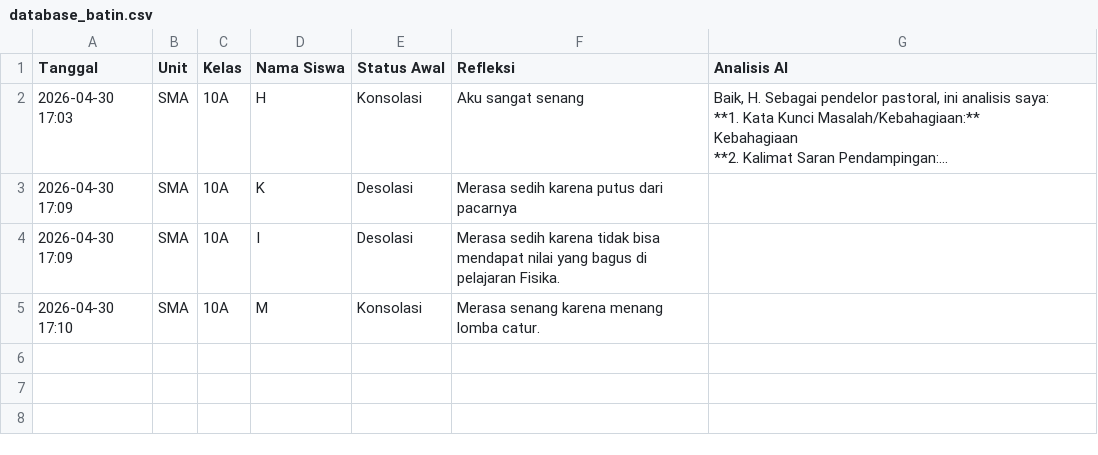
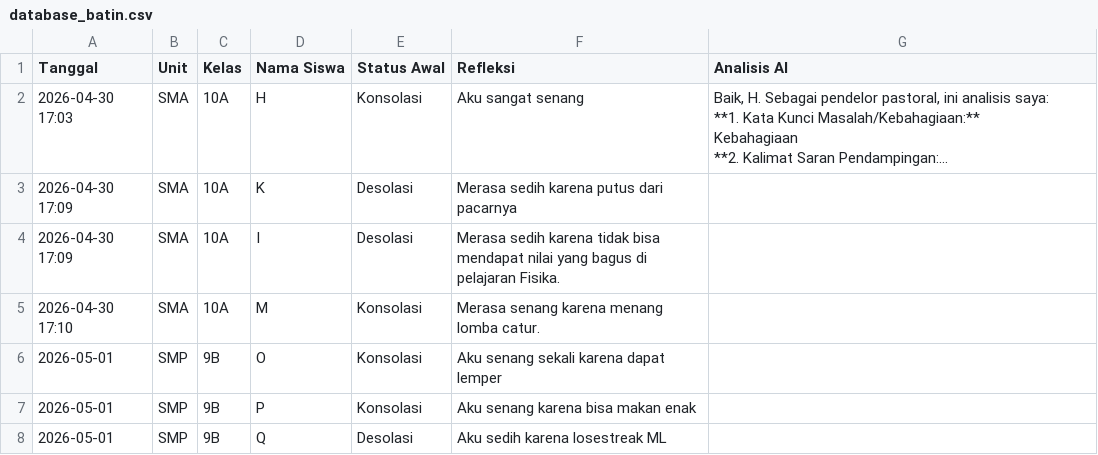
Before and after one commit to AstreaMotorku/Berchmans, a CSV file: database_batin.csv, drawn as a sheet; long unchanged cells end in …; the diff names each change by its address in the sheet, - before the commit and + after, or states it on an @@ line.

```diff
--- a/database_batin.csv
+++ b/database_batin.csv
+row 6: 2026-05-01 | SMP | 9B | O | Konsolasi | Aku senang sekali karena dapat lemper
+row 7: 2026-05-01 | SMP | 9B | P | Konsolasi | Aku senang karena bisa makan enak
+row 8: 2026-05-01 | SMP | 9B | Q | Desolasi | Aku sedih karena losestreak ML
```
Also changed, not shown: 2 other files.
